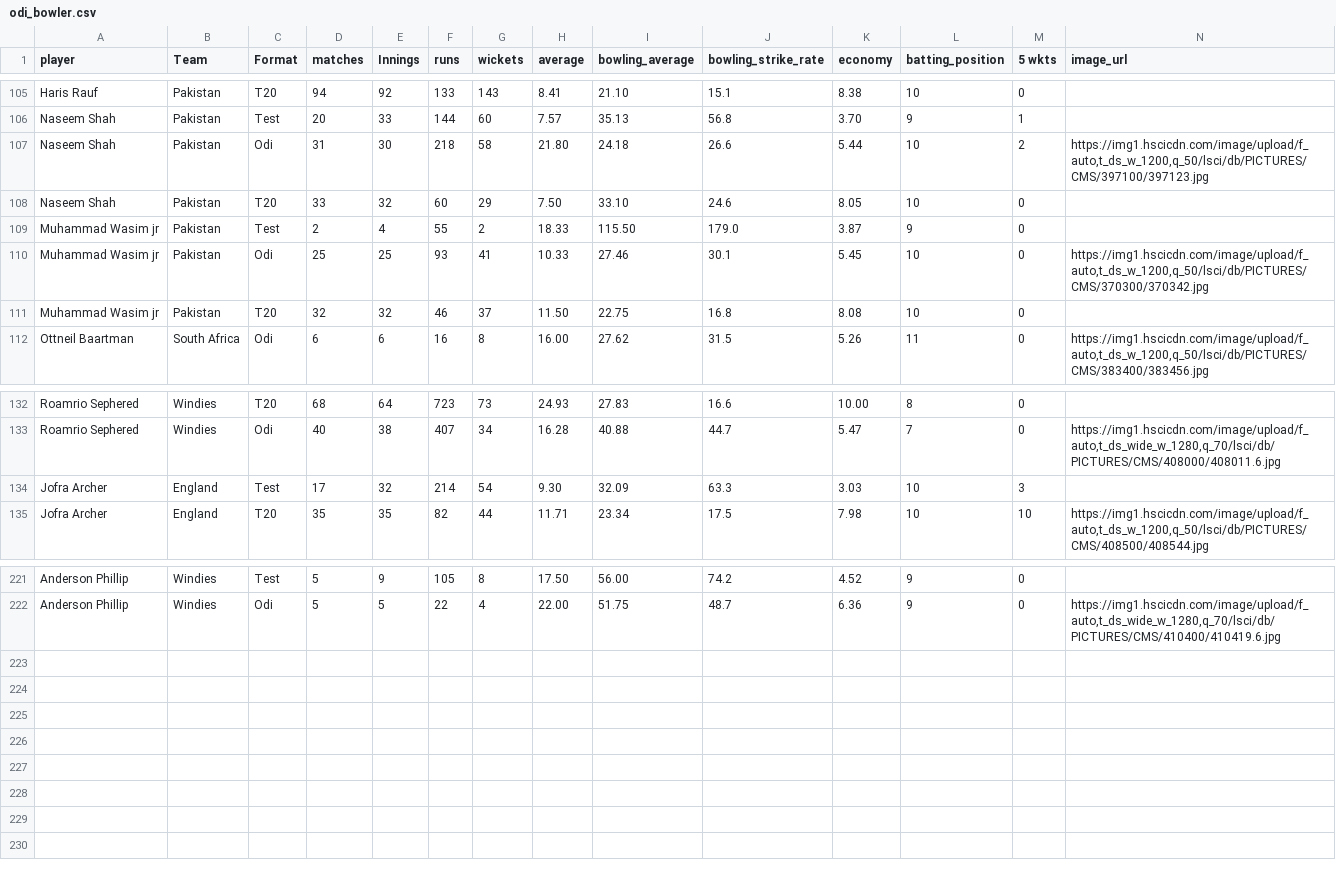
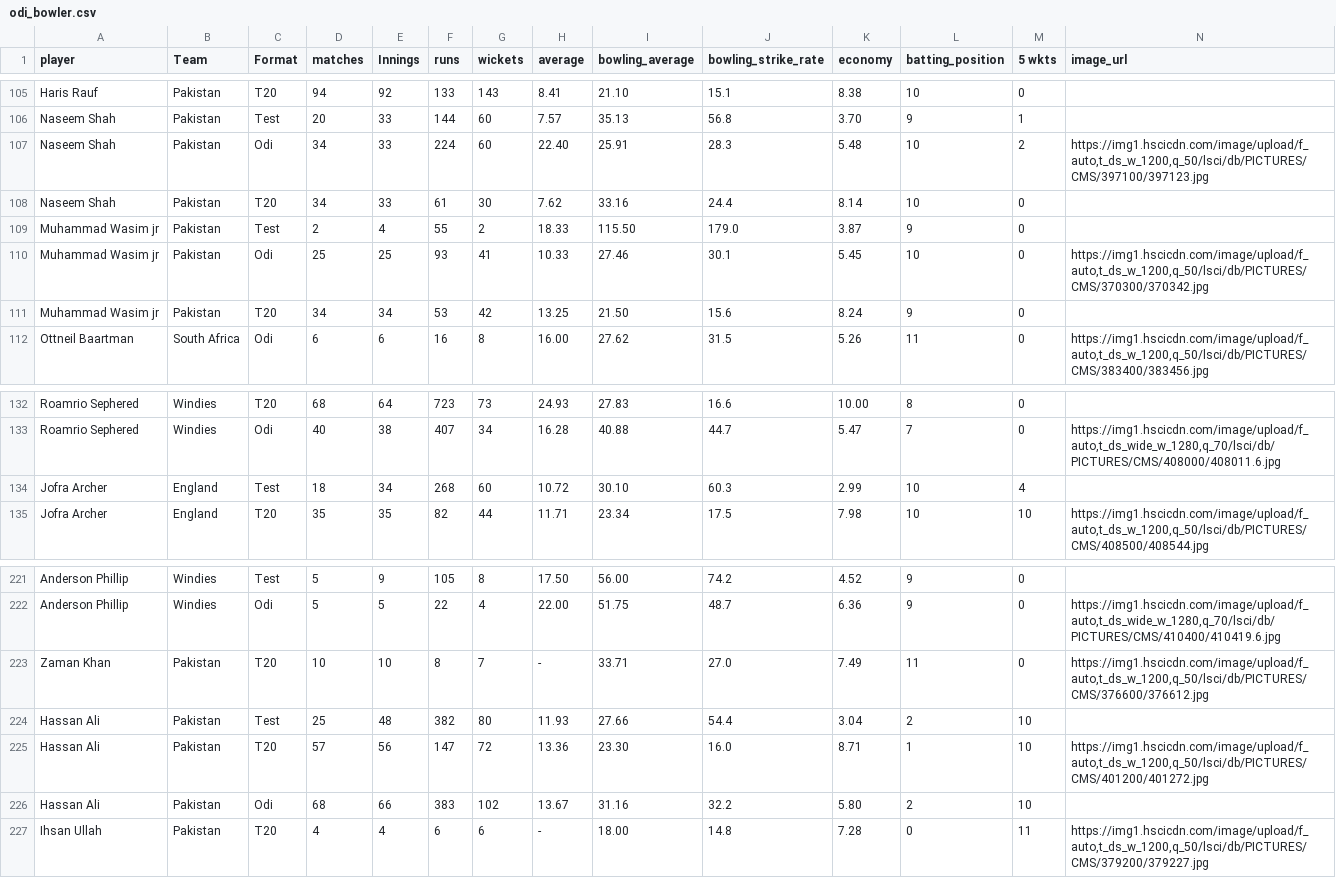
Before and after one commit to FarooqAzam21/Cricket-Analysis-Dashboard, a CSV file: odi_bowler.csv, drawn as a sheet; only a part is shown, gaps mark what is left out; rows hold the shown columns only; the diff covers the shown part only; the diff names each change by its address in the sheet, - before the commit and + after, or states it on an @@ line.

```diff
--- a/odi_bowler.csv
+++ b/odi_bowler.csv
-D107 (matches): 31
+D107 (matches): 34
-E107 (Innings): 30
+E107 (Innings): 33
-F107 (runs): 218
+F107 (runs): 224
-G107 (wickets): 58
+G107 (wickets): 60
-H107 (average): 21.80
+H107 (average): 22.40
-I107 (bowling_average): 24.18
+I107 (bowling_average): 25.91
-J107 (bowling_strike_rate): 26.6
+J107 (bowling_strike_rate): 28.3
-K107 (economy): 5.44
+K107 (economy): 5.48
-D108 (matches): 33
+D108 (matches): 34
-E108 (Innings): 32
+E108 (Innings): 33
-F108 (runs): 60
+F108 (runs): 61
-G108 (wickets): 29
+G108 (wickets): 30
-H108 (average): 7.50
+H108 (average): 7.62
-I108 (bowling_average): 33.10
+I108 (bowling_average): 33.16
-J108 (bowling_strike_rate): 24.6
+J108 (bowling_strike_rate): 24.4
-K108 (economy): 8.05
+K108 (economy): 8.14
-D111 (matches): 32
+D111 (matches): 34
-E111 (Innings): 32
+E111 (Innings): 34
-F111 (runs): 46
+F111 (runs): 53
-G111 (wickets): 37
+G111 (wickets): 42
-H111 (average): 11.50
+H111 (average): 13.25
-I111 (bowling_average): 22.75
+I111 (bowling_average): 21.50
-J111 (bowling_strike_rate): 16.8
+J111 (bowling_strike_rate): 15.6
-K111 (economy): 8.08
+K111 (economy): 8.24
-L111 (batting_position): 10
+L111 (batting_position): 9
-D134 (matches): 17
+D134 (matches): 18
-E134 (Innings): 32
+E134 (Innings): 34
-F134 (runs): 214
+F134 (runs): 268
-G134 (wickets): 54
+G134 (wickets): 60
-H134 (average): 9.30
+H134 (average): 10.72
-I134 (bowling_average): 32.09
+I134 (bowling_average): 30.10
-J134 (bowling_strike_rate): 63.3
+J134 (bowling_strike_rate): 60.3
-K134 (economy): 3.03
+K134 (economy): 2.99
-M134 (5 wkts): 3
+M134 (5 wkts): 4
+row 223: Zaman Khan | Pakistan | T20 | 10 | 10 | 8 | 7 | - | 33.71 | 27.0 | 7.49 | 11 | 0 | https://img1.hscicdn.com/image/upload/f_auto,t_ds_w_1200,q_50/lsci/db/PICTURES/CMS/376600/376612.jpg
+row 224: Hassan Ali | Pakistan | Test | 25 | 48 | 382 | 80 | 11.93 | 27.66 | 54.4 | 3.04 | 2 | 10
+row 225: Hassan Ali | Pakistan | T20 | 57 | 56 | 147 | 72 | 13.36 | 23.30 | 16.0 | 8.71 | 1 | 10 | https://img1.hscicdn.com/image/upload/f_auto,t_ds_w_1200,q_50/lsci/db/PICTURES/CMS/401200/401272.jpg
+row 226: Hassan Ali | Pakistan | Odi | 68 | 66 | 383 | 102 | 13.67 | 31.16 | 32.2 | 5.80 | 2 | 10
+row 227: Ihsan Ullah | Pakistan | T20 | 4 | 4 | 6 | 6 | - | 18.00 | 14.8 | 7.28 | 0 | 11 | https://img1.hscicdn.com/image/upload/f_auto,t_ds_w_1200,q_50/lsci/db/PICTURES/CMS/379200/379227.jpg
```
Also changed, not shown: 8 edited cells elsewhere in this file, odi_all_rounders.csv, odi_batsman.csv, 2 other files.
